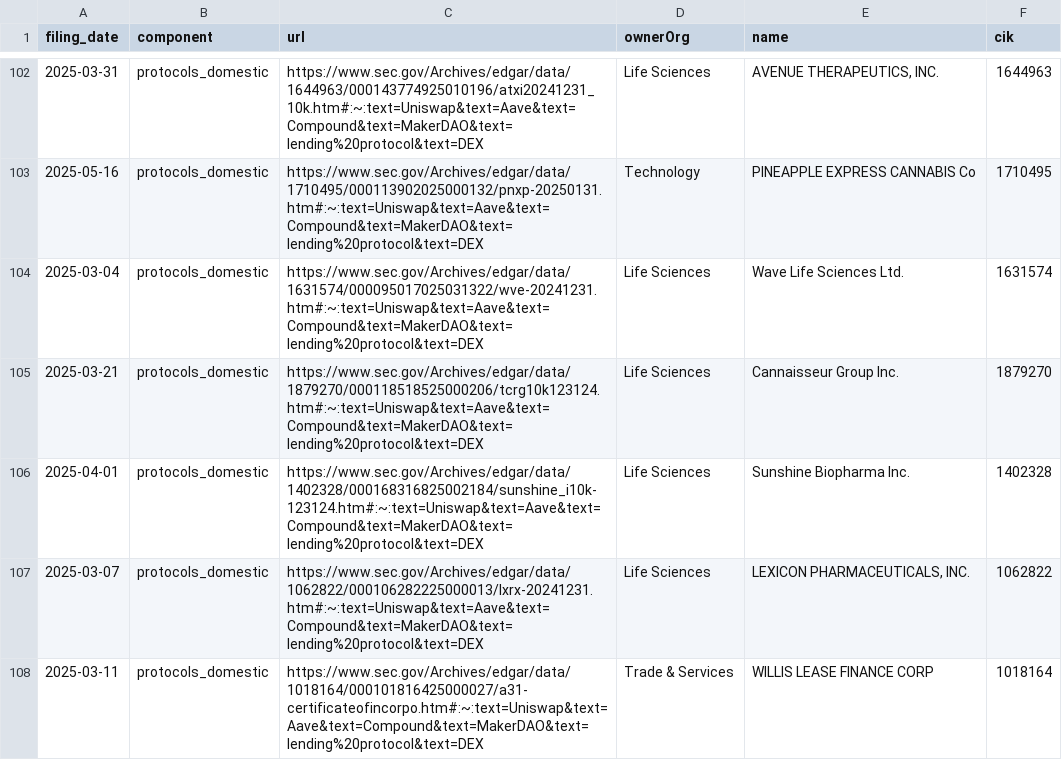
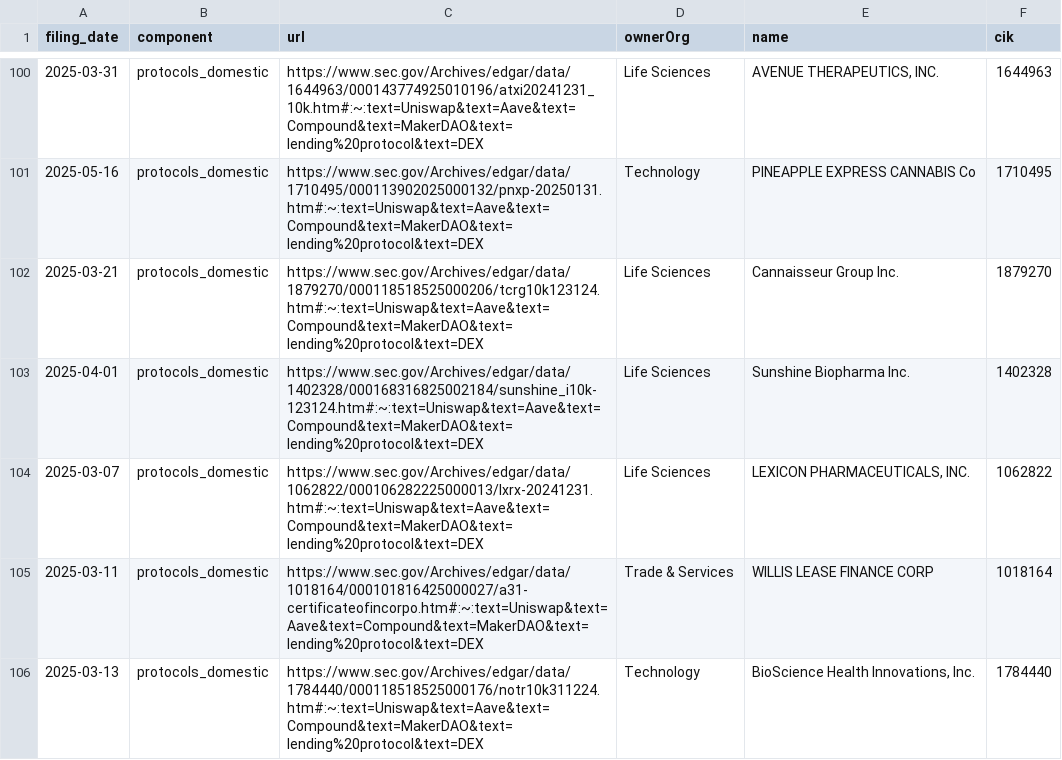
Before and after one commit to john-friedman/datamule-indicators, a CSV file: indicators/format1/Blockchain/defi/references.csv, drawn as a sheet; only a part is shown, gaps mark what is left out; the shorter side is filled out with more unchanged rows; the diff covers the shown part only.

```diff
--- a/indicators/format1/Blockchain/defi/references.csv
+++ b/indicators/format1/Blockchain/defi/references.csv
@@ -103,3 +101,2 @@ filing_date,component,url,ownerOrg,name,cik
 2025-05-16,protocols_domestic,https://www.sec.gov/Archives/edgar/data/1710495/000113902025000132/pnxp-20250131.htm#:~:text=Uniswap&text=Aave&text=Compound&text=MakerDAO&text=lending%20protocol&text=DEX,Technology,PINEAPPLE EXPRESS CANNABIS Co,1710495
-2025-03-04,protocols_domestic,https://www.sec.gov/Archives/edgar/data/1631574/000095017025031322/wve-20241231.htm#:~:text=Uniswap&text=Aave&text=Compound&text=MakerDAO&text=lending%20protocol&text=DEX,Life Sciences,Wave Life Sciences Ltd.,1631574
 2025-03-21,protocols_domestic,https://www.sec.gov/Archives/edgar/data/1879270/000118518525000206/tcrg10k123124.htm#:~:text=Uniswap&text=Aave&text=Compound&text=MakerDAO&text=lending%20protocol&text=DEX,Life Sciences,Cannaisseur Group Inc.,1879270
```
Also changed, not shown: 18 removed rows elsewhere in this file, indicators/format1/Consumer Sentiment/consumer-confidence/references.csv, indicators/format1/Health/health-research/references.csv, 52 other files.
